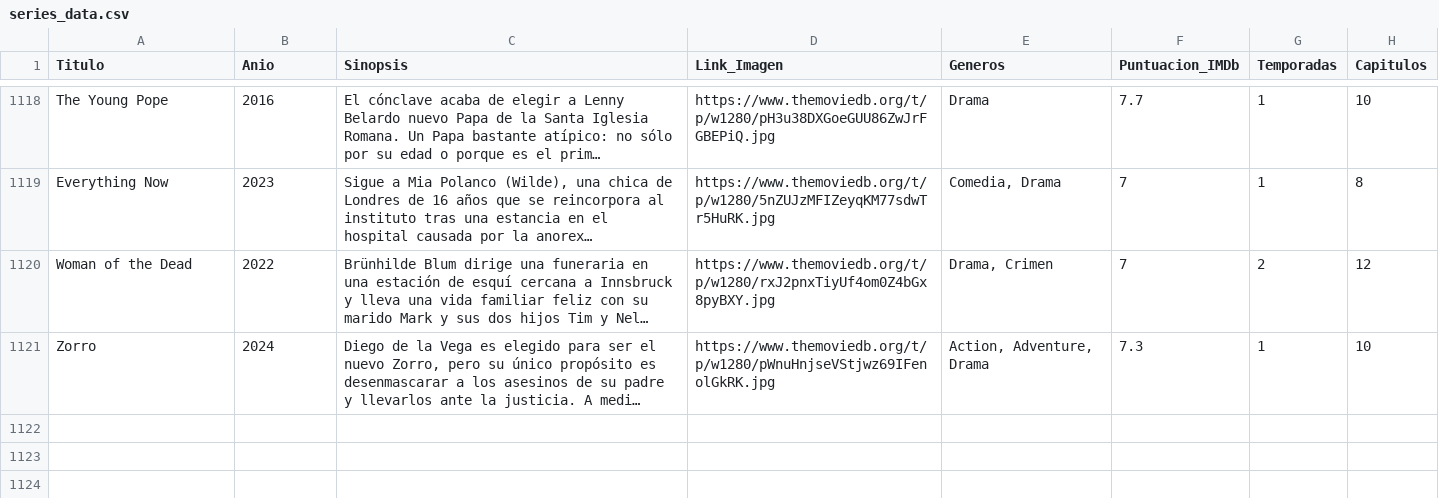
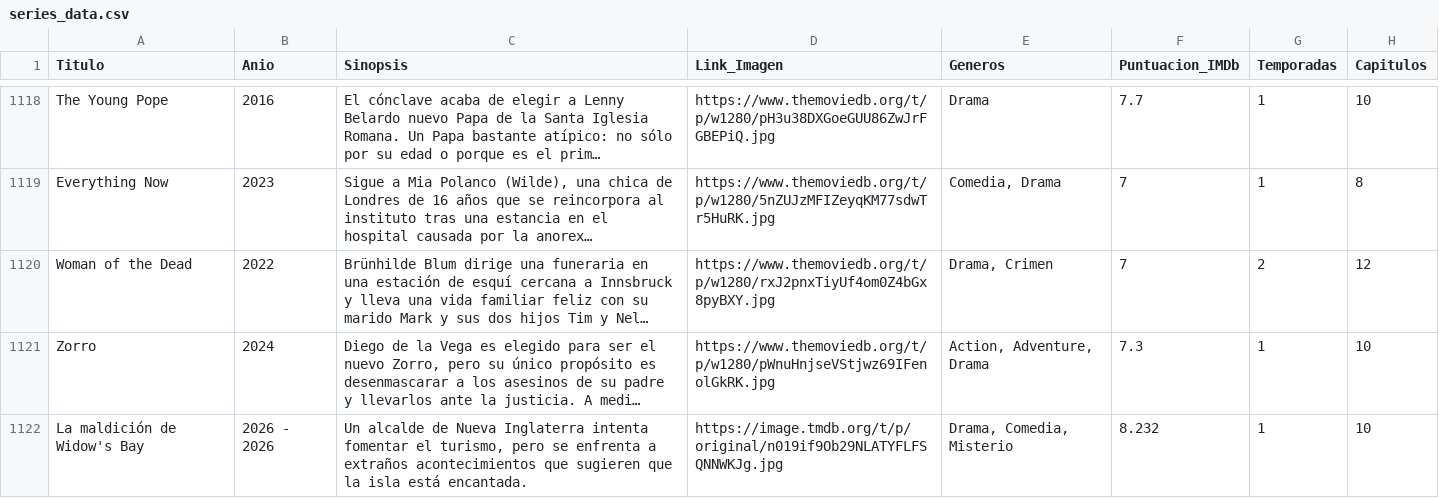
Before and after one commit to RazorXRD/Catalogo-Cloud-Rider, a CSV file: series_data.csv, drawn as a sheet; only a part is shown, gaps mark what is left out; long unchanged cells end in …; the diff names each change by its address in the sheet, - before the commit and + after, or states it on an @@ line.

```diff
--- a/series_data.csv
+++ b/series_data.csv
+row 1122: La maldición de Widow's Bay | 2026 - 2026 | Un alcalde de Nueva Inglaterra intenta fomentar el turismo, pero se enfrenta a extraños acontecimientos que sugieren que la isla está encantada. | https://image.tmdb.org/t/p/original/n019if9Ob29NLATYFLFSQNNWKJg.jpg | Drama, Comedia, Misterio | 8.232 | 1 | 10
```
Also changed, not shown: juegos_data.csv, 1 other file.
